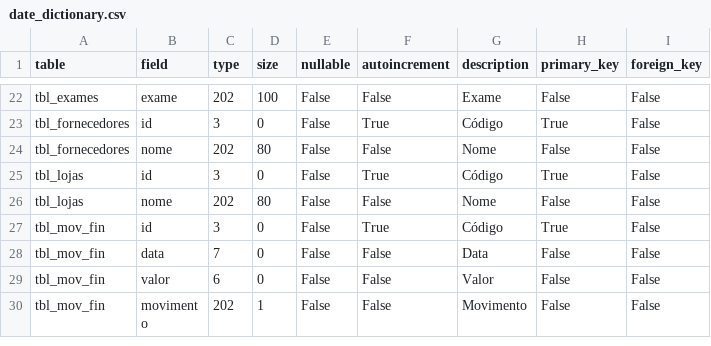
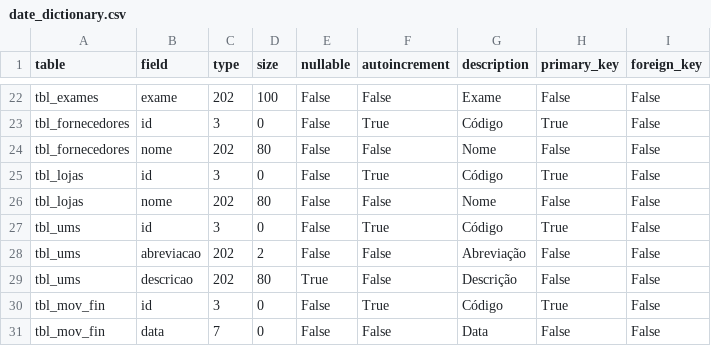
Before and after one commit to jrmilagre/vba-myproject, a CSV file: update/date_dictionary.csv, drawn as a sheet; only a part is shown, gaps mark what is left out; the shorter side is filled out with more unchanged rows; the diff names each change by its address in the sheet, - before the commit and + after, or states it on an @@ line.

```diff
--- a/update/date_dictionary.csv
+++ b/update/date_dictionary.csv
+row 27: tbl_ums | id | 3 | 0 | False | True | Código | True | False
+row 28: tbl_ums | abreviacao | 202 | 2 | False | False | Abreviação | False | False
+row 29: tbl_ums | descricao | 202 | 80 | True | False | Descrição | False | False
```
Also changed, not shown: 22 other files.
